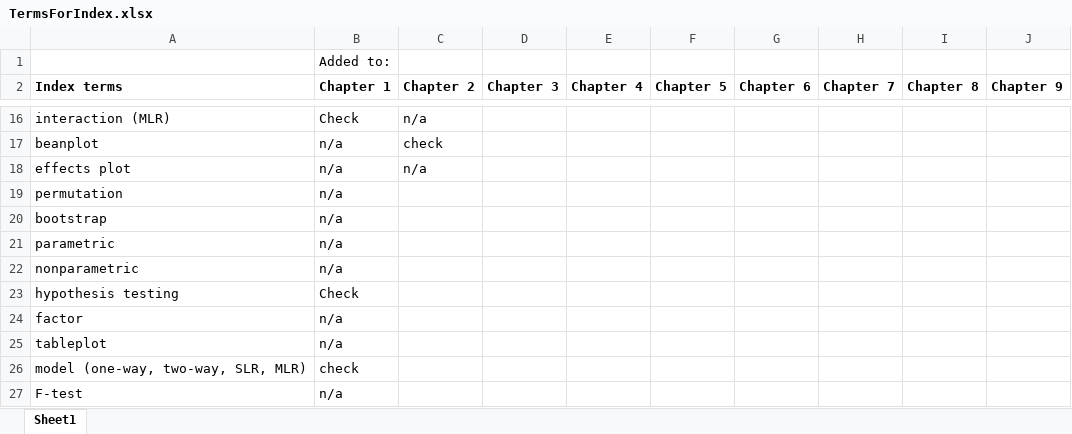
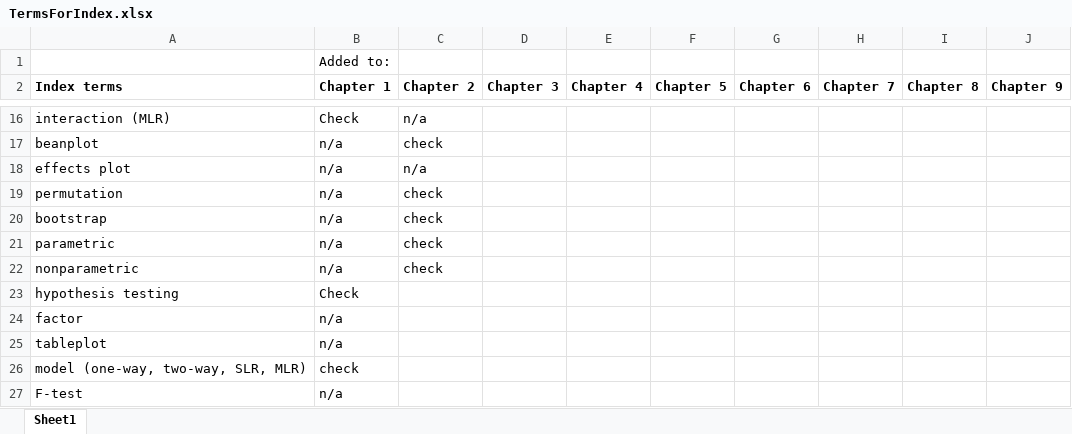
Before and after one commit to gpeterson406/Greenwood_Book, an Excel workbook: TermsForIndex.xlsx, sheet Sheet1, drawn as a sheet; only a part is shown, gaps mark what is left out; values as stored, in another font and other column widths than the file's, no borders; the diff names each change by its address in the sheet, - before the commit and + after, or states it on an @@ line.

Commit message:
Adding index terms to chapter 2

```diff
--- a/TermsForIndex.xlsx (sheet Sheet1)
+++ b/TermsForIndex.xlsx (sheet Sheet1)
-C19:C22 (Chapter 2): (empty)
+C19:C22 (Chapter 2): check
```
Also changed, not shown: 2 other files.
